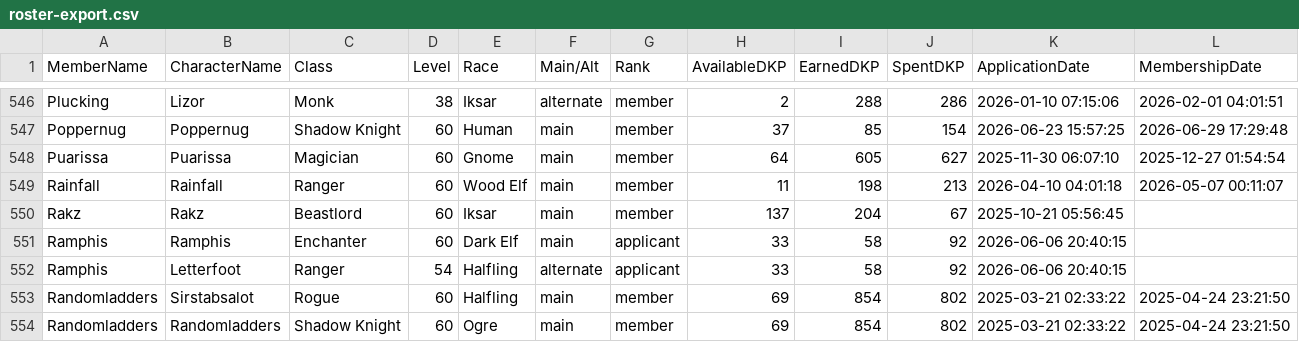
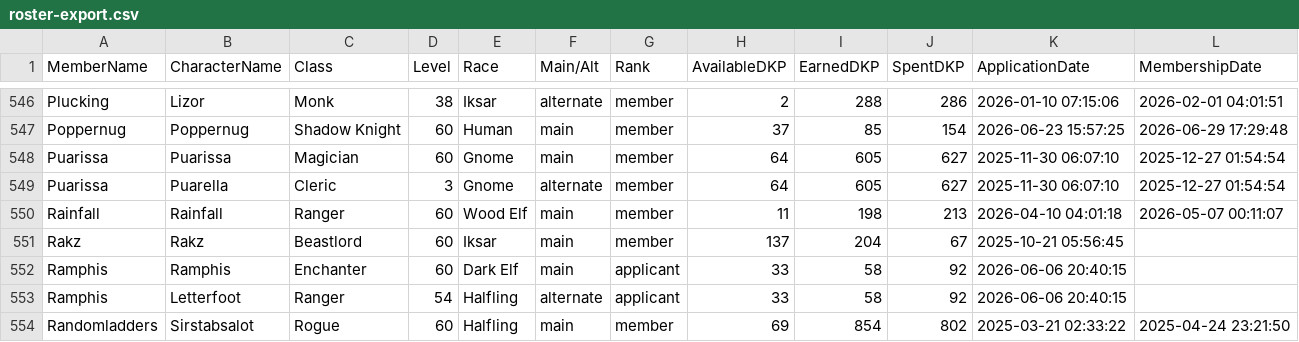
Before and after one commit to Larcen22/Axiom-DKP2, a CSV file: roster-export.csv, drawn as a sheet; only a part is shown, gaps mark what is left out; the shorter side is filled out with more unchanged rows.

Commit message:
Auto data sync: raids.json, roster-export.csv, users.json (2026-09-05 00:34 UTC)

```diff
--- a/roster-export.csv
+++ b/roster-export.csv
@@ -548,2 +548,3 @@ Poppernug,Poppernug,Shadow Knight,60,Human,main,member,37,85,154,2026-06-23 15:5
 Puarissa,Puarissa,Magician,60,Gnome,main,member,64,605,627,2025-11-30 06:07:10,2025-12-27 01:54:54
+Puarissa,Puarella,Cleric,3,Gnome,alternate,member,64,605,627,2025-11-30 06:07:10,2025-12-27 01:54:54
 Rainfall,Rainfall,Ranger,60,Wood Elf,main,member,11,198,213,2026-04-10 04:01:18,2026-05-07 00:11:07
```
Also changed, not shown: 2 other files.
